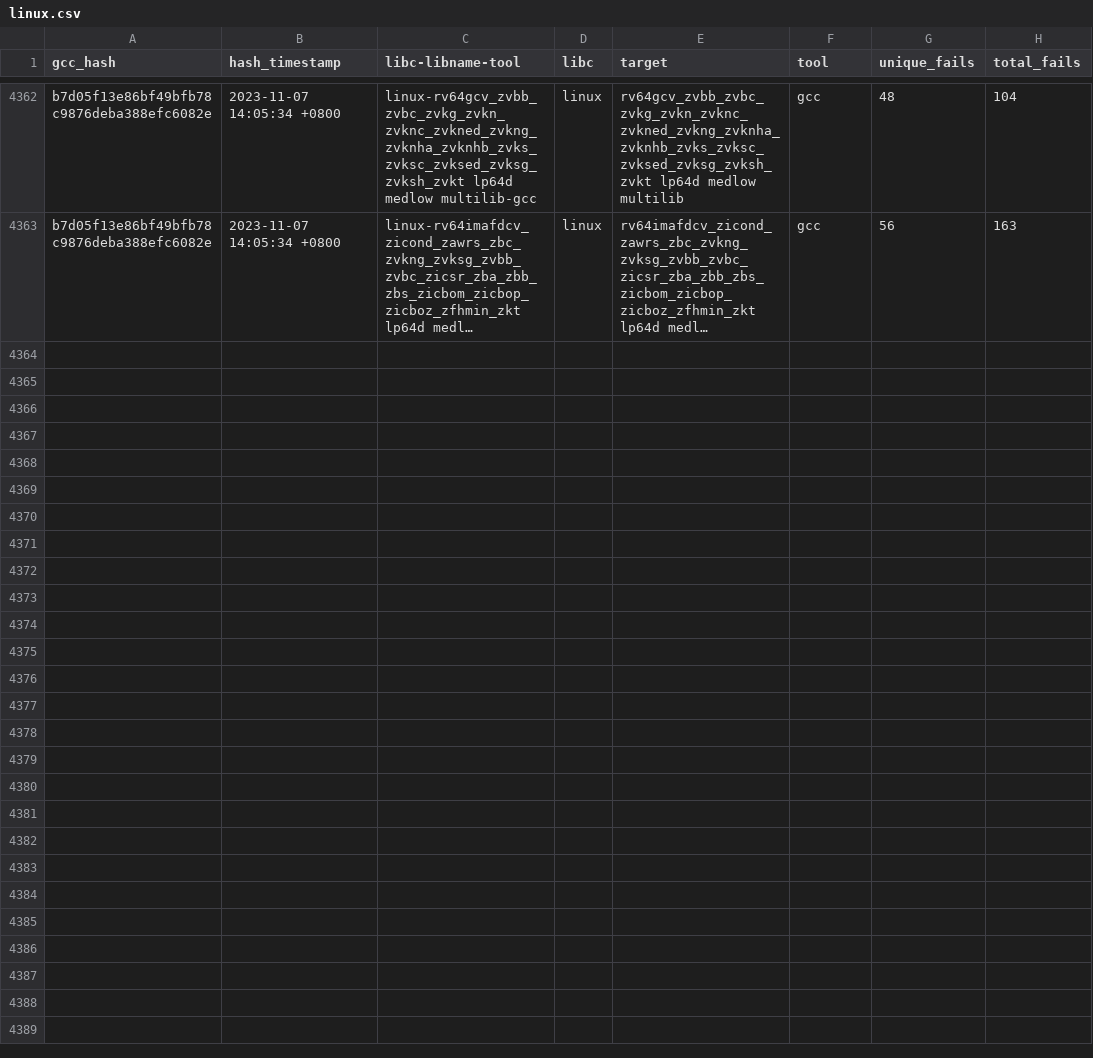
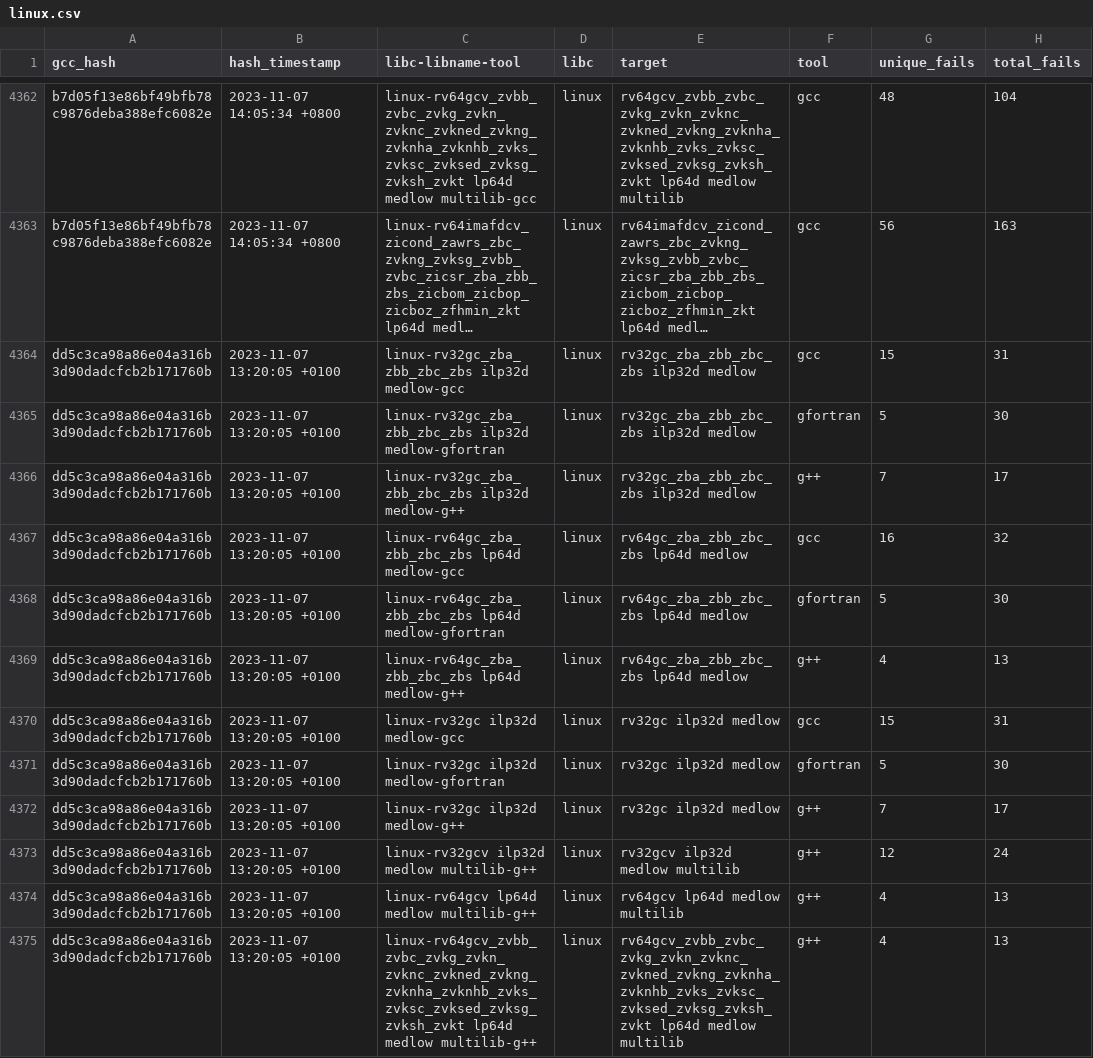
Before and after one commit to patrick-rivos/gcc-postcommit-ci, a CSV file: dashboard/linux.csv, drawn as a sheet; only a part is shown, gaps mark what is left out; long unchanged cells end in …; the diff covers the shown part only; the diff names each change by its address in the sheet, - before the commit and + after, or states it on an @@ line.

Commit message:
CI: Update dashboard with latest runs

```diff
--- a/dashboard/linux.csv
+++ b/dashboard/linux.csv
+row 4364: dd5c3ca98a86e04a316b3d90dadcfcb2b171760b | 2023-11-07 13:20:05 +0100 | linux-rv32gc_zba_zbb_zbc_zbs ilp32d medlow-gcc | linux | rv32gc_zba_zbb_zbc_zbs ilp32d medlow | gcc | 15 | 31
+row 4365: dd5c3ca98a86e04a316b3d90dadcfcb2b171760b | 2023-11-07 13:20:05 +0100 | linux-rv32gc_zba_zbb_zbc_zbs ilp32d medlow-gfortran | linux | rv32gc_zba_zbb_zbc_zbs ilp32d medlow | gfortran | 5 | 30
+row 4366: dd5c3ca98a86e04a316b3d90dadcfcb2b171760b | 2023-11-07 13:20:05 +0100 | linux-rv32gc_zba_zbb_zbc_zbs ilp32d medlow-g++ | linux | rv32gc_zba_zbb_zbc_zbs ilp32d medlow | g++ | 7 | 17
+row 4367: dd5c3ca98a86e04a316b3d90dadcfcb2b171760b | 2023-11-07 13:20:05 +0100 | linux-rv64gc_zba_zbb_zbc_zbs lp64d medlow-gcc | linux | rv64gc_zba_zbb_zbc_zbs lp64d medlow | gcc | 16 | 32
+row 4368: dd5c3ca98a86e04a316b3d90dadcfcb2b171760b | 2023-11-07 13:20:05 +0100 | linux-rv64gc_zba_zbb_zbc_zbs lp64d medlow-gfortran | linux | rv64gc_zba_zbb_zbc_zbs lp64d medlow | gfortran | 5 | 30
+row 4369: dd5c3ca98a86e04a316b3d90dadcfcb2b171760b | 2023-11-07 13:20:05 +0100 | linux-rv64gc_zba_zbb_zbc_zbs lp64d medlow-g++ | linux | rv64gc_zba_zbb_zbc_zbs lp64d medlow | g++ | 4 | 13
+row 4370: dd5c3ca98a86e04a316b3d90dadcfcb2b171760b | 2023-11-07 13:20:05 +0100 | linux-rv32gc ilp32d medlow-gcc | linux | rv32gc ilp32d medlow | gcc | 15 | 31
+row 4371: dd5c3ca98a86e04a316b3d90dadcfcb2b171760b | 2023-11-07 13:20:05 +0100 | linux-rv32gc ilp32d medlow-gfortran | linux | rv32gc ilp32d medlow | gfortran | 5 | 30
+row 4372: dd5c3ca98a86e04a316b3d90dadcfcb2b171760b | 2023-11-07 13:20:05 +0100 | linux-rv32gc ilp32d medlow-g++ | linux | rv32gc ilp32d medlow | g++ | 7 | 17
+row 4373: dd5c3ca98a86e04a316b3d90dadcfcb2b171760b | 2023-11-07 13:20:05 +0100 | linux-rv32gcv ilp32d medlow multilib-g++ | linux | rv32gcv ilp32d medlow multilib | g++ | 12 | 24
+row 4374: dd5c3ca98a86e04a316b3d90dadcfcb2b171760b | 2023-11-07 13:20:05 +0100 | linux-rv64gcv lp64d medlow multilib-g++ | linux | rv64gcv lp64d medlow multilib | g++ | 4 | 13
+row 4375: dd5c3ca98a86e04a316b3d90dadcfcb2b171760b | 2023-11-07 13:20:05 +0100 | linux-rv64gcv_zvbb_zvbc_zvkg_zvkn_zvknc_zvkned_zvkng_zvknha_zvknhb_zvks_zvksc_zvksed_zvksg_zvksh_zvkt lp64d medlow multilib-g++ | linux | rv64gcv_zvbb_zvbc_zvkg_zvkn_zvknc_zvkned_zvkng_zvknha_zvknhb_zvks_zvksc_zvksed_zvksg_zvksh_zvkt lp64d medlow multilib | g++ | 4 | 13
```
Also changed, not shown: 12 added rows elsewhere in this file, dashboard/newlib.csv, 16 other files.
